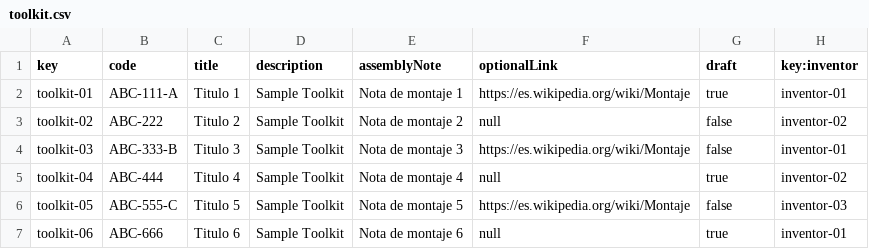
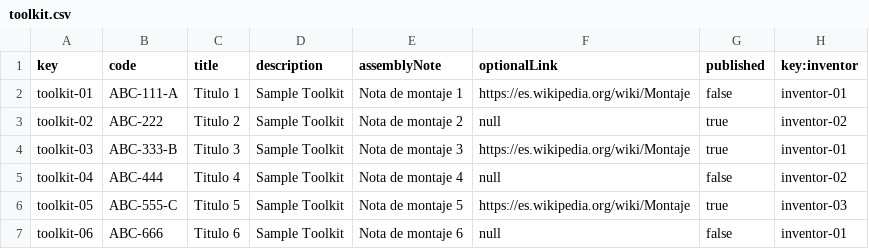
Before and after one commit to lausalbra/Acme-Toolkits, a CSV file: src/main/webapp/WEB-INF/resources/sample-data/toolkit.csv, drawn as a sheet.

```diff
--- a/src/main/webapp/WEB-INF/resources/sample-data/toolkit.csv
+++ b/src/main/webapp/WEB-INF/resources/sample-data/toolkit.csv
@@ -1,7 +1,7 @@
-key,code,title,description,assemblyNote,optionalLink,draft,key:inventor
-toolkit-01,ABC-111-A,Titulo 1,Sample Toolkit,Nota de montaje 1,https://es.wikipedia.org/wiki/Montaje,true,inventor-01
-toolkit-02,ABC-222,Titulo 2,Sample Toolkit,Nota de montaje 2,null,false,inventor-02
-toolkit-03,ABC-333-B,Titulo 3,Sample Toolkit,Nota de montaje 3,https://es.wikipedia.org/wiki/Montaje,false,inventor-01
-toolkit-04,ABC-444,Titulo 4,Sample Toolkit,Nota de montaje 4,null,true,inventor-02
-toolkit-05,ABC-555-C,Titulo 5,Sample Toolkit,Nota de montaje 5,https://es.wikipedia.org/wiki/Montaje,false,inventor-03
-toolkit-06,ABC-666,Titulo 6,Sample Toolkit,Nota de montaje 6,null,true,inventor-01
+key,code,title,description,assemblyNote,optionalLink,published,key:inventor
+toolkit-01,ABC-111-A,Titulo 1,Sample Toolkit,Nota de montaje 1,https://es.wikipedia.org/wiki/Montaje,false,inventor-01
+toolkit-02,ABC-222,Titulo 2,Sample Toolkit,Nota de montaje 2,null,true,inventor-02
+toolkit-03,ABC-333-B,Titulo 3,Sample Toolkit,Nota de montaje 3,https://es.wikipedia.org/wiki/Montaje,true,inventor-01
+toolkit-04,ABC-444,Titulo 4,Sample Toolkit,Nota de montaje 4,null,false,inventor-02
+toolkit-05,ABC-555-C,Titulo 5,Sample Toolkit,Nota de montaje 5,https://es.wikipedia.org/wiki/Montaje,true,inventor-03
+toolkit-06,ABC-666,Titulo 6,Sample Toolkit,Nota de montaje 6,null,false,inventor-01
```
Also changed, not shown: logs/performance-requests.csv, logs/performance-tests.csv, 40 other files.
